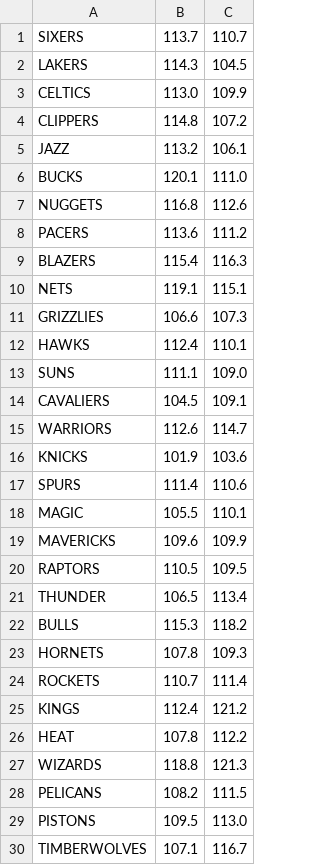
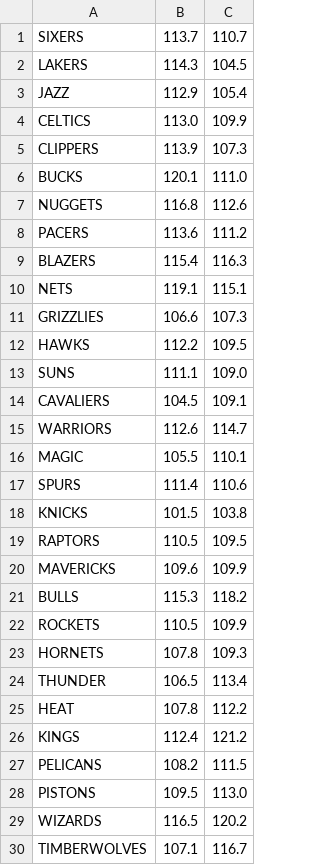
Before and after one commit to charlielogan/NBAexploration, a CSV file: data/ppg_avgs.csv, drawn as a sheet.

Commit message:
auto ppg commit

```diff
--- a/data/ppg_avgs.csv
+++ b/data/ppg_avgs.csv
@@ -2,5 +2,5 @@ SIXERS,113.7,110.7
 LAKERS,114.3,104.5
+JAZZ,112.9,105.4
 CELTICS,113.0,109.9
-CLIPPERS,114.8,107.2
-JAZZ,113.2,106.1
+CLIPPERS,113.9,107.3
 BUCKS,120.1,111.0
@@ -11,3 +11,3 @@ NETS,119.1,115.1
 GRIZZLIES,106.6,107.3
-HAWKS,112.4,110.1
+HAWKS,112.2,109.5
 SUNS,111.1,109.0
@@ -15,16 +15,16 @@ CAVALIERS,104.5,109.1
 WARRIORS,112.6,114.7
-KNICKS,101.9,103.6
+MAGIC,105.5,110.1
 SPURS,111.4,110.6
-MAGIC,105.5,110.1
+KNICKS,101.5,103.8
+RAPTORS,110.5,109.5
 MAVERICKS,109.6,109.9
-RAPTORS,110.5,109.5
+BULLS,115.3,118.2
+ROCKETS,110.5,109.9
+HORNETS,107.8,109.3
 THUNDER,106.5,113.4
-BULLS,115.3,118.2
-HORNETS,107.8,109.3
-ROCKETS,110.7,111.4
+HEAT,107.8,112.2
 KINGS,112.4,121.2
-HEAT,107.8,112.2
-WIZARDS,118.8,121.3
 PELICANS,108.2,111.5
 PISTONS,109.5,113.0
+WIZARDS,116.5,120.2
 TIMBERWOLVES,107.1,116.7
```
